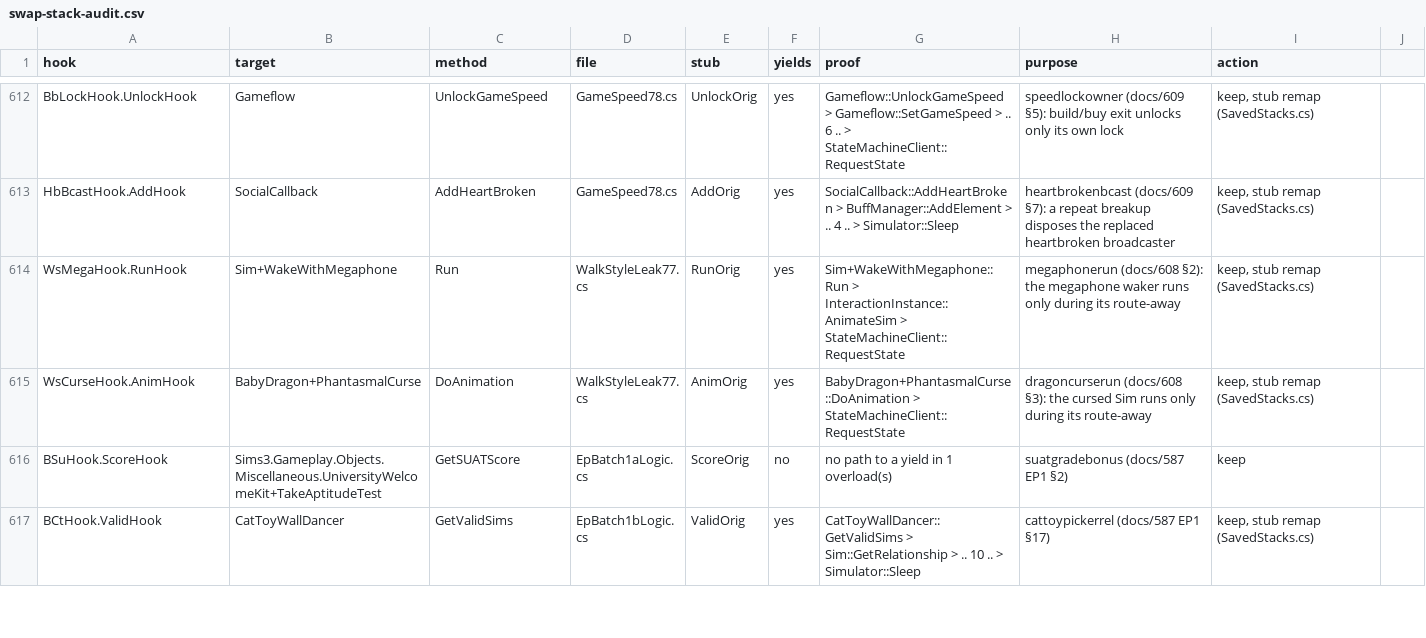
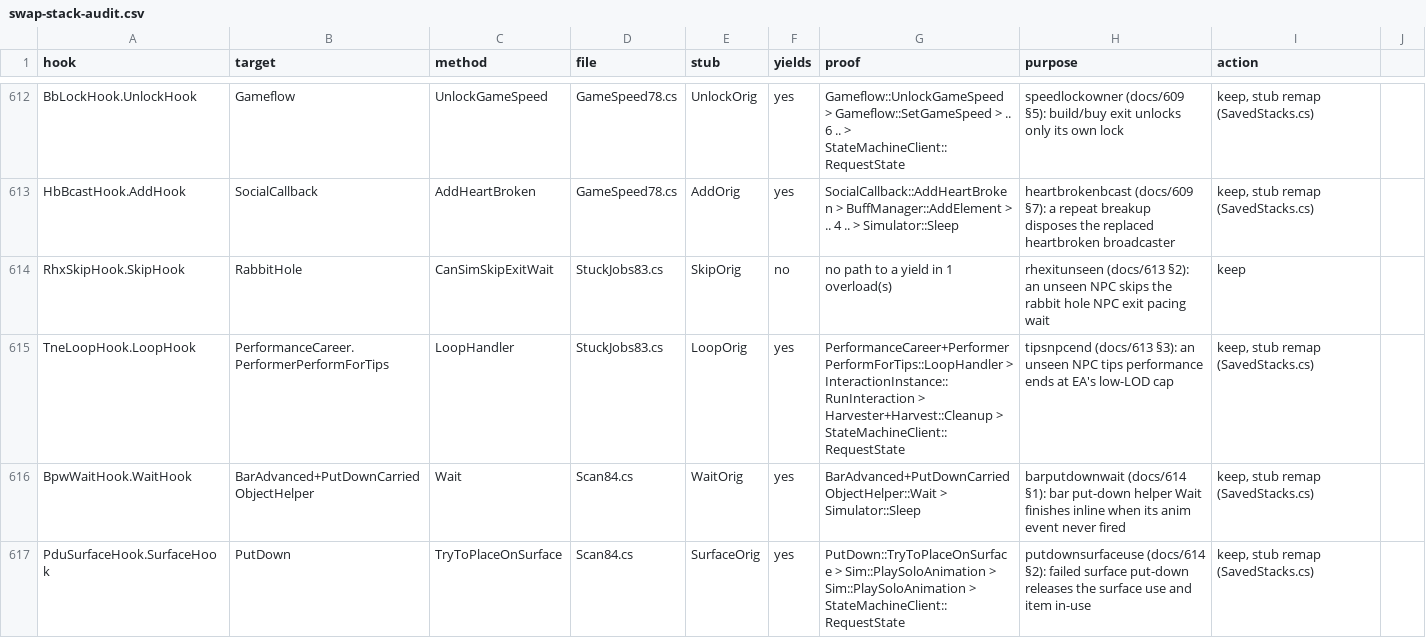
Before and after one commit to alexvixell35-stack/sims3-modernization, a CSV file: docs/data/swap-stack-audit.csv, drawn as a sheet; only a part is shown, gaps mark what is left out; the shorter side is filled out with more unchanged rows; the diff covers the shown part only.

Commit message:
🐛 ts3fixes: seven stuck-NPC and object-state fixes, rhexitunseen to datadiscputback (docs/613 + docs/614, default off)
docs/613, StuckJobs83.cs (wait census over 6 Bridgeport sessions):
rhexitunseen (3453-3456): RabbitHole.AnimateExitRabbitHole lets one NPC out
per kNpcExitFreq (15 sim-min) per rabbit hole; unseen NPCs (EA's low-LOD
test) now skip that wait through CanSimSkipExitWait, as EA's school pupils do.
tipsnpcend (3457-3460): NPC PerformerPerformForTips is pushed at
CriticalNPCBehavior, so DoLoop's low-LOD cap never applies and its only end
(Fatigued) never comes for a low-LOD Sim; LoopHandler now ends it at EA's cap.
Household and seen Sims keep EA's path.

docs/614, Scan84.cs (static scan triage, each confirmed in IL):
barputdownwait (3461-3463): the bartender put-down helper's Wait finishes
inline when its anim event never fired (EA waited forever).
putdownsurfaceuse (3464-3466): a failed surface put-down releases the surface
use and the item's in-use flag.
swiperestore (3467-3469): a failed swipe puts the victim's object back.
unicornspawnfail (3470-3472): a unicorn spawn with no spot ends like
UnicornDespawn instead of staying invisible.
datadiscputback (3473-3475): a refused data disc goes back and the rest move.

The r71 run crashed one second after the first check (cause not proven); the
docs/613 hooks were hardened in r72 so the switch-off arm runs only EA's body.
r72 ran clean: all seven off BROKEN, on FIXED, controls ok.
Checks (pure + controls + live replays, LiveAdd swap asserts), repros,
swap-stack-audit rows, registry rows, stuck-log row.

```diff
--- a/docs/data/swap-stack-audit.csv
+++ b/docs/data/swap-stack-audit.csv
@@ -613 +613,5 @@ BbLockHook.UnlockHook,Gameflow,UnlockGameSpeed,GameSpeed78.cs,UnlockOrig,yes,Gam
 HbBcastHook.AddHook,SocialCallback,AddHeartBroken,GameSpeed78.cs,AddOrig,yes,SocialCallback::AddHeartBroken > BuffManager::AddElement > .. 4 .. > Simulator::Sleep,heartbrokenbcast (docs/609 §7): a repeat breakup disposes the replaced heartbroken broadcaster,"keep, stub remap (SavedStacks.cs)"
+RhxSkipHook.SkipHook,RabbitHole,CanSimSkipExitWait,StuckJobs83.cs,SkipOrig,no,no path to a yield in 1 overload(s),rhexitunseen (docs/613 §2): an unseen NPC skips the rabbit hole NPC exit pacing wait,keep
+TneLoopHook.LoopHook,PerformanceCareer.PerformerPerformForTips,LoopHandler,StuckJobs83.cs,LoopOrig,yes,PerformanceCareer+PerformerPerformForTips::LoopHandler > InteractionInstance::RunInteraction > Harvester+Harvest::Cleanup > StateMachineClient::RequestState,tipsnpcend (docs/613 §3): an unseen NPC tips performance ends at EA's low-LOD cap,"keep, stub remap (SavedStacks.cs)"
+BpwWaitHook.WaitHook,BarAdvanced+PutDownCarriedObjectHelper,Wait,Scan84.cs,WaitOrig,yes,BarAdvanced+PutDownCarriedObjectHelper::Wait > Simulator::Sleep,barputdownwait (docs/614 §1): bar put-down helper Wait finishes inline when its anim event never fired,"keep, stub remap (SavedStacks.cs)"
+PduSurfaceHook.SurfaceHook,PutDown,TryToPlaceOnSurface,Scan84.cs,SurfaceOrig,yes,PutDown::TryToPlaceOnSurface > Sim::PlaySoloAnimation > Sim::PlaySoloAnimation > StateMachineClient::RequestState,putdownsurfaceuse (docs/614 §2): failed surface put-down releases the surface use and item in-use,"keep, stub remap (SavedStacks.cs)"
```
Also changed, not shown: 4 added rows elsewhere in this file, 12 other files.
